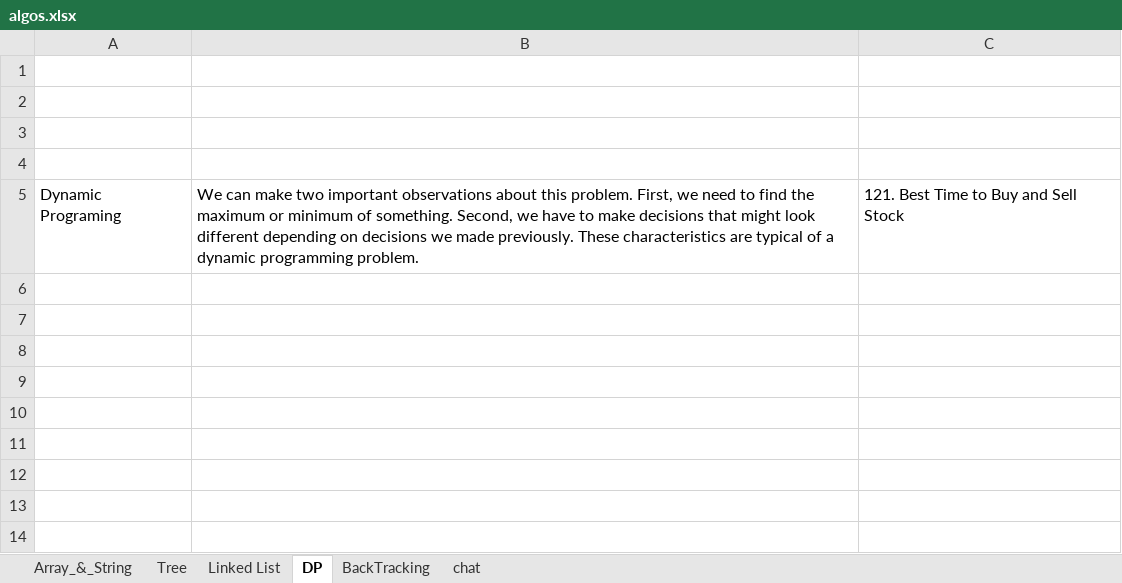
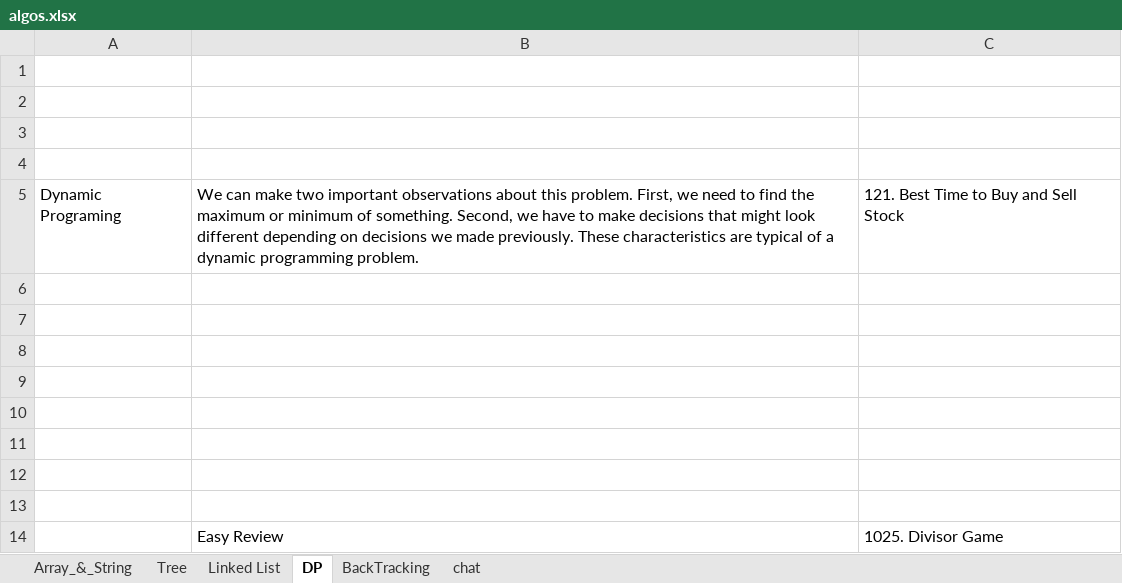
Before and after one commit to holmes1313/Leetcode, an Excel workbook: algos.xlsx, sheet DP, drawn as a sheet; values as stored, in another font and other column widths than the file's, no borders; the diff names each change by its address in the sheet, - before the commit and + after, or states it on an @@ line.

```diff
--- a/algos.xlsx (sheet DP)
+++ b/algos.xlsx (sheet DP)
+row 6: (empty)
+row 7: (empty)
+row 8: (empty)
+row 9: (empty)
+row 10: (empty)
+row 11: (empty)
+row 12: (empty)
+row 13: (empty)
+row 14:  | Easy Review | 1025. Divisor Game
```
Also changed, not shown: sheet Tree, sheet Array_&_String, 48 other files.
